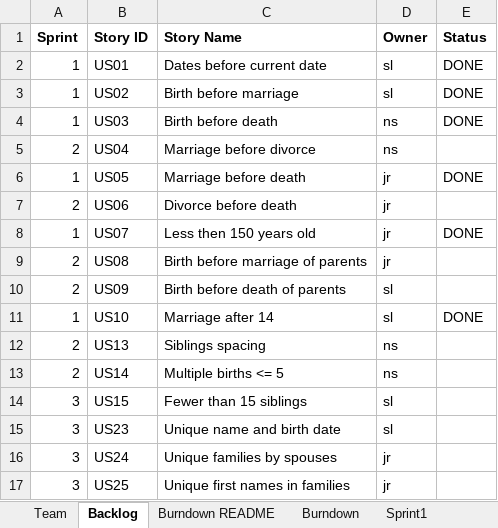
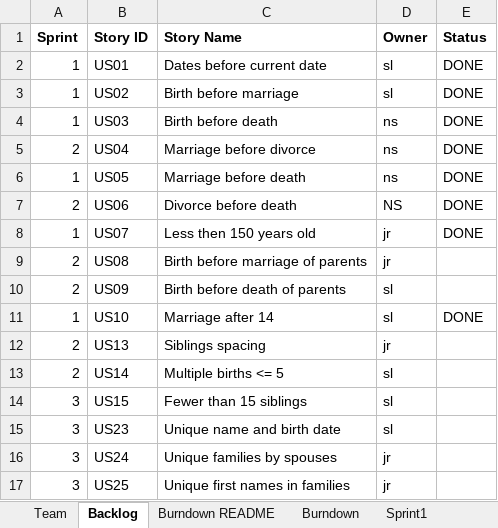
Before and after one commit to nathsouza/Stevens-CS555-Team2, an Excel workbook: Team2Report.xlsx, sheet Backlog, drawn as a sheet; only a part is shown; values as stored, in another font and other column widths than the file's, no borders; the diff names each change by its address in the sheet, - before the commit and + after, or states it on an @@ line.

```diff
--- a/Team2Report.xlsx (sheet Backlog)
+++ b/Team2Report.xlsx (sheet Backlog)
-E5 (Status): (empty)
+E5 (Status): DONE
-D6 (Owner): jr
+D6 (Owner): ns
-D7 (Owner): jr
+D7 (Owner): NS
-E7 (Status): (empty)
+E7 (Status): DONE
-D12 (Owner): ns
+D12 (Owner): jr
-D13 (Owner): ns
+D13 (Owner): sl
```
Also changed, not shown: sheet Sprint2, 2 other files.
